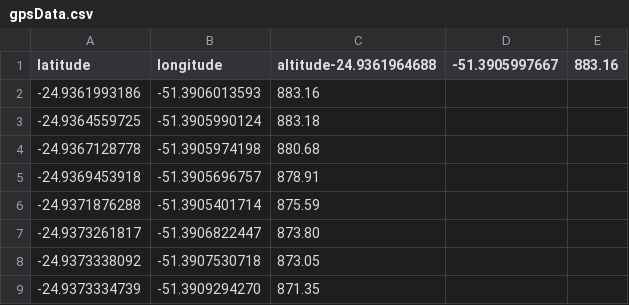
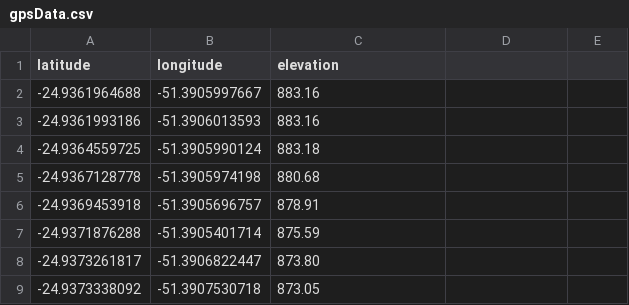
Before and after one commit to mohitsahunitrr/earthworks, a CSV file: gpsData.csv, drawn as a sheet; only a part is shown; the shorter side is filled out with more unchanged rows.

```diff
--- a/gpsData.csv
+++ b/gpsData.csv
@@ -1,2 +1,3 @@
-latitude,longitude,altitude-24.9361964688,-51.3905997667,883.16
+latitude,longitude,elevation
+-24.9361964688,-51.3905997667,883.16
 -24.9361993186,-51.3906013593,883.16
```
Also changed, not shown: 2 other files.
